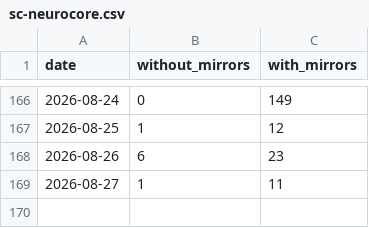
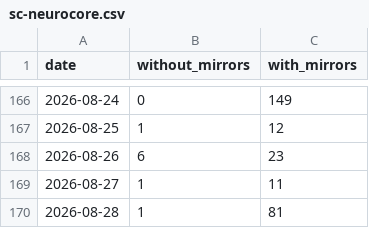
Before and after one commit to anulum/sc-neurocore, a CSV file: downloads/sc-neurocore.csv, drawn as a sheet; only a part is shown, gaps mark what is left out; the diff names each change by its address in the sheet, - before the commit and + after, or states it on an @@ line.

```diff
--- a/downloads/sc-neurocore.csv
+++ b/downloads/sc-neurocore.csv
+row 170: 2026-08-28 | 1 | 81
```
